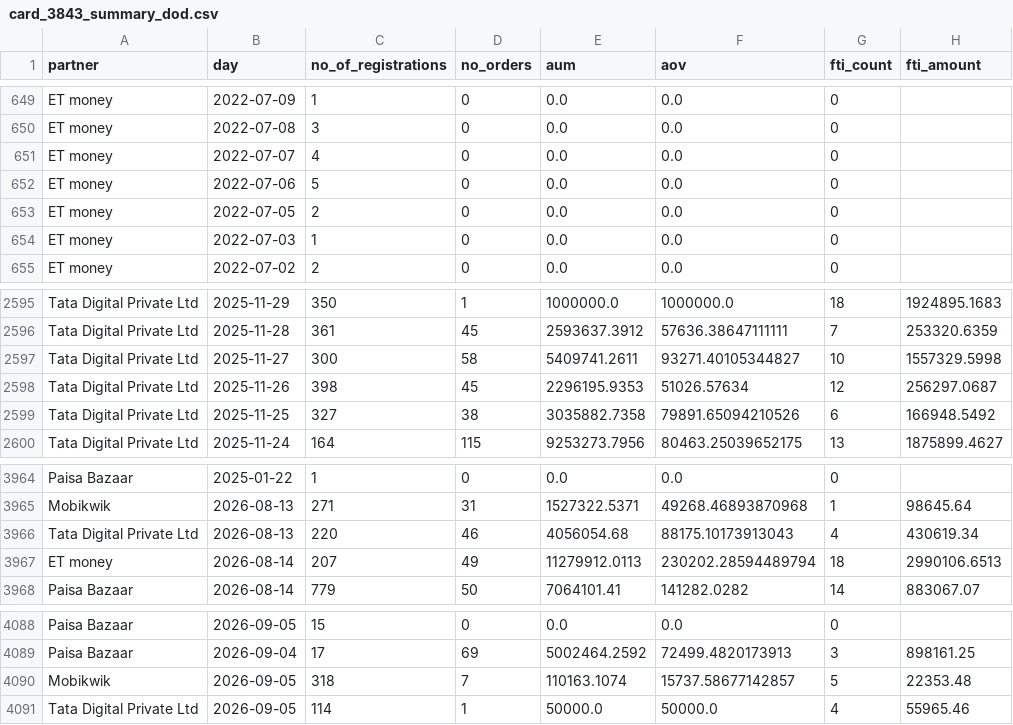
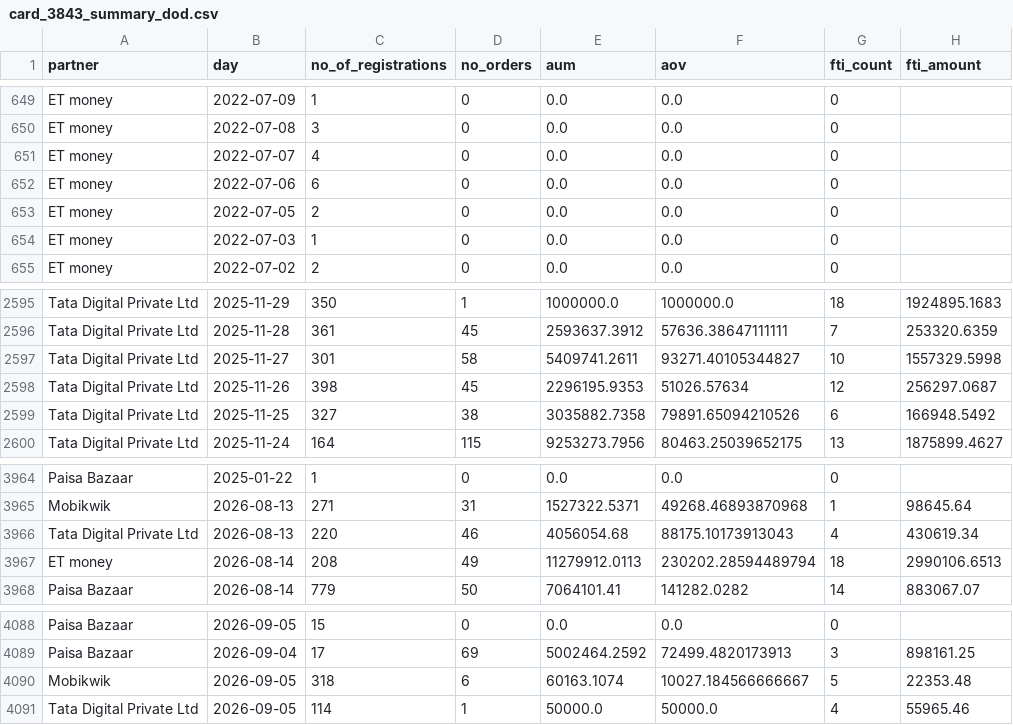
Before and after one commit to gripinvest/gi-analytics, a CSV file: backend/data/grip_connect/card_3843_summary_dod.csv, drawn as a sheet; only a part is shown, gaps mark what is left out; the diff covers the shown part only.

```diff
--- a/backend/data/grip_connect/card_3843_summary_dod.csv
+++ b/backend/data/grip_connect/card_3843_summary_dod.csv
@@ -651,3 +651,3 @@ ET money,2022-07-08,3,0,0.0,0.0,0,
 ET money,2022-07-07,4,0,0.0,0.0,0,
-ET money,2022-07-06,5,0,0.0,0.0,0,
+ET money,2022-07-06,6,0,0.0,0.0,0,
 ET money,2022-07-05,2,0,0.0,0.0,0,
@@ -2596,3 +2596,3 @@ Tata Digital Private Ltd,2025-11-29,350,1,1000000.0,1000000.0,18,1924895.1683
 Tata Digital Private Ltd,2025-11-28,361,45,2593637.3912,57636.38647111111,7,253320.6359
-Tata Digital Private Ltd,2025-11-27,300,58,5409741.2611,93271.40105344827,10,1557329.5998
+Tata Digital Private Ltd,2025-11-27,301,58,5409741.2611,93271.40105344827,10,1557329.5998
 Tata Digital Private Ltd,2025-11-26,398,45,2296195.9353,51026.57634,12,256297.0687
@@ -3966,3 +3966,3 @@ Mobikwik,2026-08-13,271,31,1527322.5371,49268.46893870968,1,98645.64
 Tata Digital Private Ltd,2026-08-13,220,46,4056054.68,88175.10173913043,4,430619.34
-ET money,2026-08-14,207,49,11279912.0113,230202.28594489794,18,2990106.6513
+ET money,2026-08-14,208,49,11279912.0113,230202.28594489794,18,2990106.6513
 Paisa Bazaar,2026-08-14,779,50,7064101.41,141282.0282,14,883067.07
@@ -4089,3 +4089,3 @@ Paisa Bazaar,2026-09-05,15,0,0.0,0.0,0,
 Paisa Bazaar,2026-09-04,17,69,5002464.2592,72499.4820173913,3,898161.25
-Mobikwik,2026-09-05,318,7,110163.1074,15737.58677142857,5,22353.48
+Mobikwik,2026-09-05,318,6,60163.1074,10027.184566666667,5,22353.48
 Tata Digital Private Ltd,2026-09-05,114,1,50000.0,50000.0,4,55965.46
```
Also changed, not shown: 5 added rows and 27 edited cells elsewhere in this file, backend/data/grip_connect/01_north_star.csv, backend/data/grip_connect/02_reg_to_kyc.csv, 3 other files.
